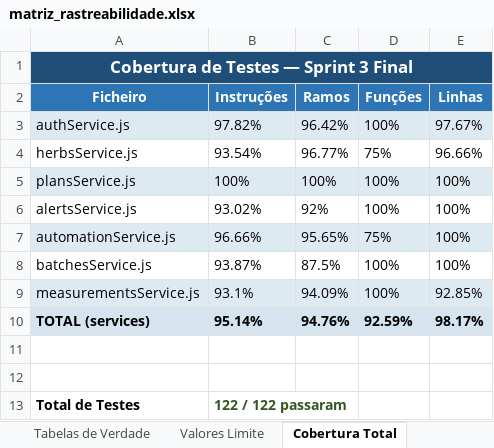
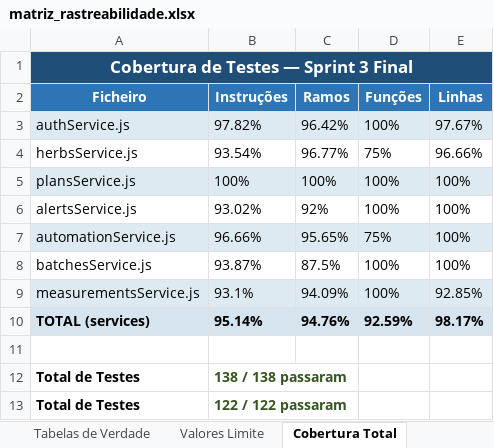
Before and after one commit to GoncaloSilvaCorreia/greenherb-api, an Excel workbook: matriz_rastreabilidade.xlsx, sheet Cobertura Total, drawn as a sheet; values as stored, in another font and other column widths than the file's, no borders; the diff names each change by its address in the sheet, - before the commit and + after, or states it on an @@ line.

```diff
--- a/matriz_rastreabilidade.xlsx (sheet Cobertura Total)
+++ b/matriz_rastreabilidade.xlsx (sheet Cobertura Total)
-row 12: (empty)
+row 12: Total de Testes | 138 / 138 passaram
```
Also changed, not shown: sheet Tabela Inversa, other sheet tabs, 1 other file.
